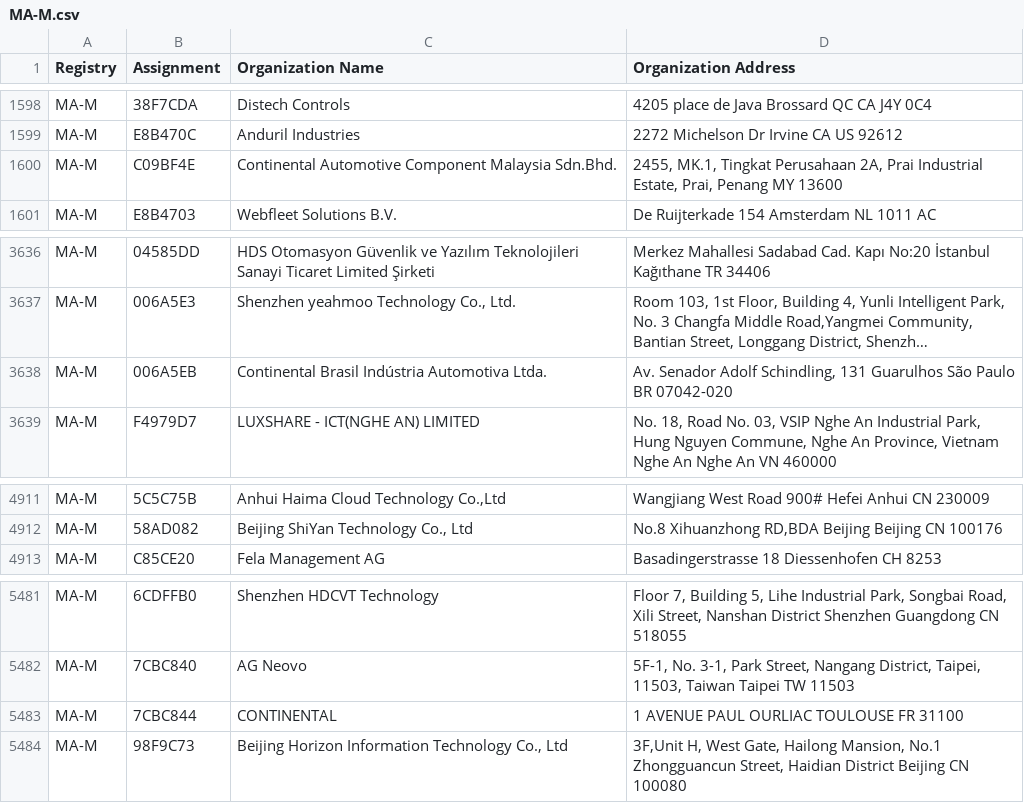
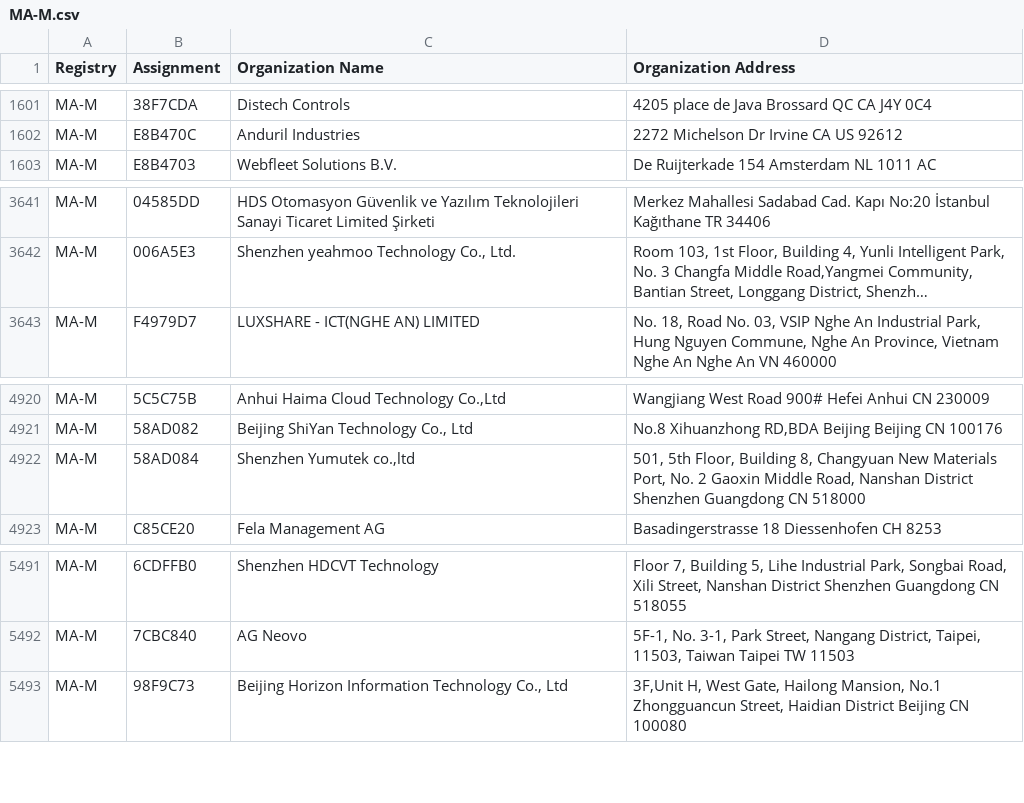
Before and after one commit to ConnectionMaster/upstream-sources, a CSV file: ieee/MA/MA-M.csv, drawn as a sheet; only a part is shown, gaps mark what is left out; long unchanged cells end in …; removed rows and columns are numbered as before the commit, all else as after; the diff covers the shown part only; the diff names each change by its address in the sheet, - before the commit and + after, or states it on an @@ line.

```diff
--- a/ieee/MA/MA-M.csv
+++ b/ieee/MA/MA-M.csv
-row 1600: MA-M | C09BF4E | Continental Automotive Component Malaysia Sdn.Bhd. | 2455, MK.1, Tingkat Perusahaan 2A, Prai Industrial Estate, Prai, Penang MY 13600
-row 3638: MA-M | 006A5EB | Continental Brasil Indústria Automotiva Ltda. | Av. Senador Adolf Schindling, 131 Guarulhos São Paulo BR 07042-020
+row 4922: MA-M | 58AD084 | Shenzhen Yumutek co.,ltd | 501, 5th Floor, Building 8, Changyuan New Materials Port, No. 2 Gaoxin Middle Road, Nanshan District Shenzhen Guangdong CN 518000
-row 5483: MA-M | 7CBC844 | CONTINENTAL | 1 AVENUE PAUL OURLIAC TOULOUSE FR 31100
```
Also changed, not shown: 16 added rows and 1 moved row elsewhere in this file, ieee/MA/MA-S.csv, 5 other files.
